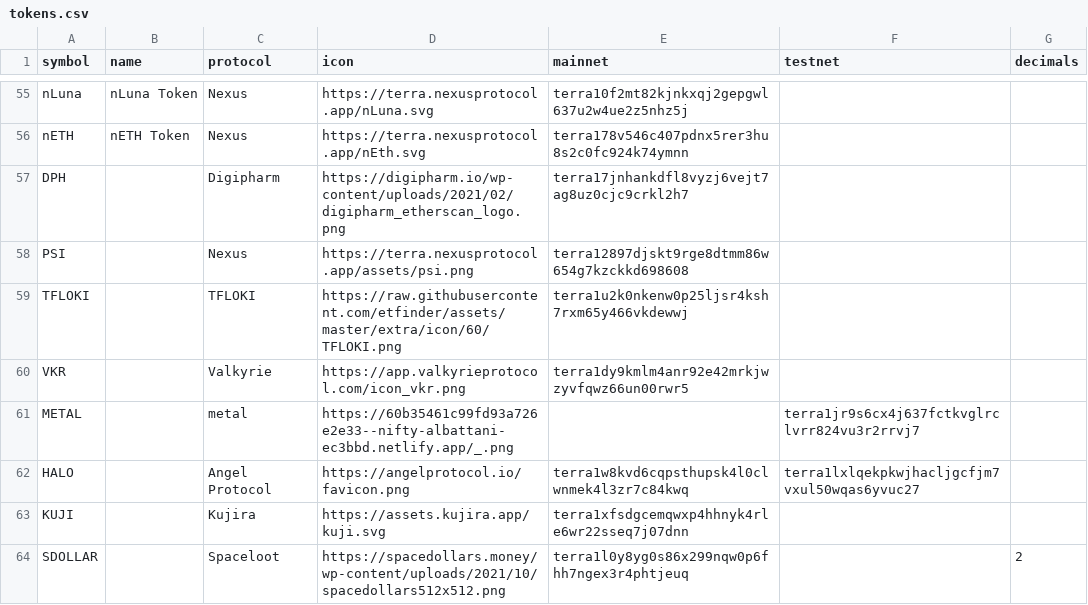
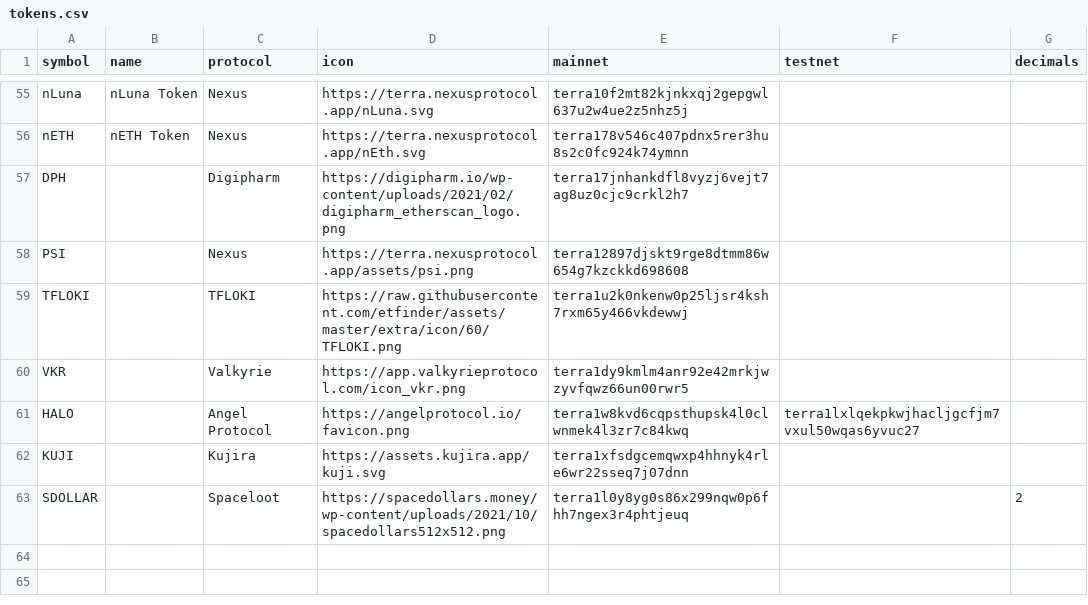
Before and after one commit to wrjanan/assets, a CSV file: extra/cw20/tokens.csv, drawn as a sheet; only a part is shown, gaps mark what is left out; the diff names each change by its address in the sheet, - before the commit and + after, or states it on an @@ line.

Commit message:
chore: remove metal

```diff
--- a/extra/cw20/tokens.csv
+++ b/extra/cw20/tokens.csv
-row 61: METAL |  | metal | https://60b35461c99fd93a726e2e33--nifty-albattani-ec3bbd.netlify.app/_.png |  | terra1jr9s6cx4j637fctkvglrclvrr824vu3r2rrvj7
```
Also changed, not shown: 3 other files.
